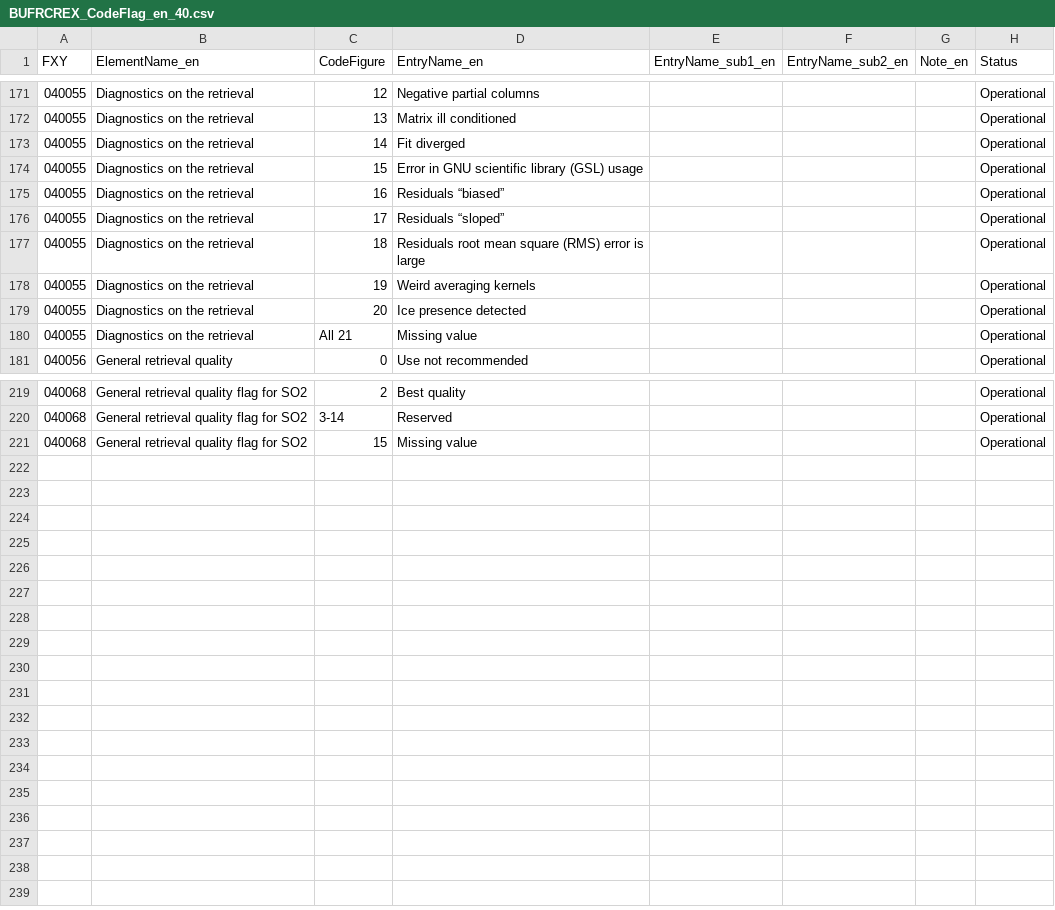
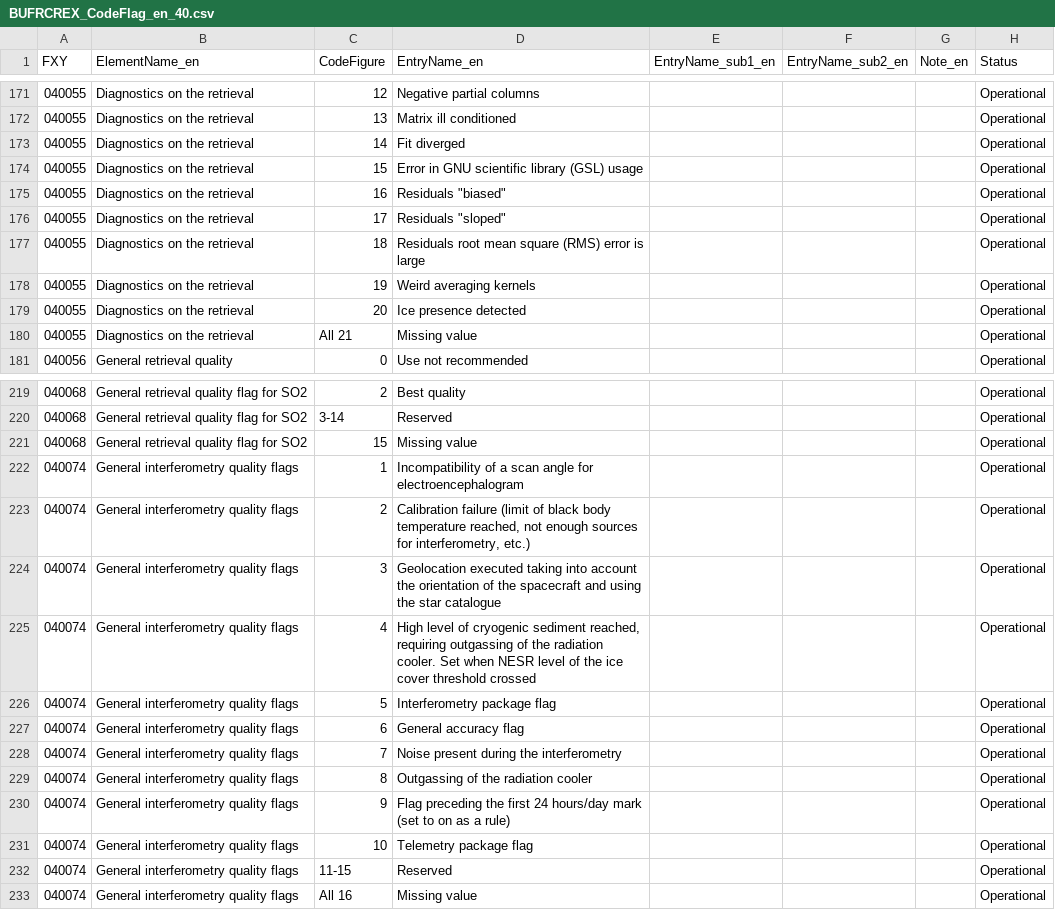
Before and after one commit to axiom-data-science/bufrtools, a CSV file: bufrtools/tables/data/BUFRCREX_CodeFlag_en_40.csv, drawn as a sheet; only a part is shown, gaps mark what is left out.

```diff
--- a/bufrtools/tables/data/BUFRCREX_CodeFlag_en_40.csv
+++ b/bufrtools/tables/data/BUFRCREX_CodeFlag_en_40.csv
@@ -174,4 +174,4 @@ FXY,ElementName_en,CodeFigure,EntryName_en,EntryName_sub1_en,EntryName_sub2_en,N
 040055,Diagnostics on the retrieval,15,Error in GNU scientific library (GSL) usage,,,,Operational
-040055,Diagnostics on the retrieval,16,Residuals “biased”,,,,Operational
-040055,Diagnostics on the retrieval,17,Residuals “sloped”,,,,Operational
+040055,Diagnostics on the retrieval,16,Residuals "biased",,,,Operational
+040055,Diagnostics on the retrieval,17,Residuals "sloped",,,,Operational
 040055,Diagnostics on the retrieval,18,Residuals root mean square (RMS) error is large,,,,Operational
@@ -221 +221,13 @@ FXY,ElementName_en,CodeFigure,EntryName_en,EntryName_sub1_en,EntryName_sub2_en,N
 040068,General retrieval quality flag for SO2,15,Missing value,,,,Operational
+040074,General interferometry quality flags,1,Incompatibility of a scan angle for electroencephalogram,,,,Operational
+040074,General interferometry quality flags,2,"Calibration failure (limit of black body temperature reached, not enough sources for interferometry, etc.)",,,,Operational
+040074,General interferometry quality flags,3,Geolocation executed taking into account the orientation of the spacecraft and using the star catalogue,,,,Operational
+040074,General interferometry quality flags,4,"High level of cryogenic sediment reached, requiring outgassing of the radiation cooler. Set when NESR level of the ice cover threshold crossed",,,,Operational
+040074,General interferometry quality flags,5,Interferometry package flag,,,,Operational
+040074,General interferometry quality flags,6,General accuracy flag,,,,Operational
+040074,General interferometry quality flags,7,Noise present during the interferometry,,,,Operational
+040074,General interferometry quality flags,8,Outgassing of the radiation cooler,,,,Operational
+040074,General interferometry quality flags,9,Flag preceding the first 24 hours/day mark (set to on as a rule),,,,Operational
+040074,General interferometry quality flags,10,Telemetry package flag,,,,Operational
+040074,General interferometry quality flags,11-15,Reserved,,,,Operational
+040074,General interferometry quality flags,All 16,Missing value,,,,Operational
```
Also changed, not shown: bufrtools/tables/data/BUFRCREX_CodeFlag_en_01.csv, bufrtools/tables/data/BUFRCREX_CodeFlag_en_33.csv, 22 other files.
